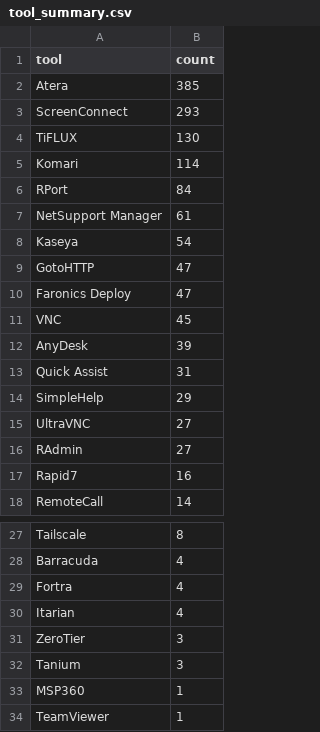
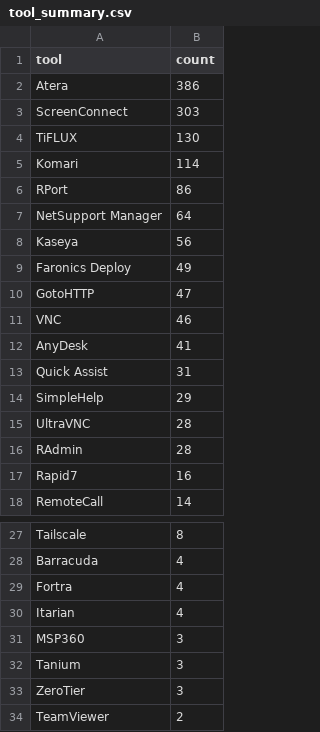
Before and after one commit to Threat-Hunting-Journal/RMM-Tool-Tracking, a CSV file: docs/tool_summary.csv, drawn as a sheet; only a part is shown, gaps mark what is left out.

```diff
--- a/docs/tool_summary.csv
+++ b/docs/tool_summary.csv
@@ -1,17 +1,17 @@
 tool,count
-Atera,385
-ScreenConnect,293
+Atera,386
+ScreenConnect,303
 TiFLUX,130
 Komari,114
-RPort,84
-NetSupport Manager,61
-Kaseya,54
+RPort,86
+NetSupport Manager,64
+Kaseya,56
+Faronics Deploy,49
 GotoHTTP,47
-Faronics Deploy,47
-VNC,45
-AnyDesk,39
+VNC,46
+AnyDesk,41
 Quick Assist,31
 SimpleHelp,29
-UltraVNC,27
-RAdmin,27
+UltraVNC,28
+RAdmin,28
 Rapid7,16
@@ -30,5 +30,5 @@ Fortra,4
 Itarian,4
+MSP360,3
+Tanium,3
 ZeroTier,3
-Tanium,3
-MSP360,1
-TeamViewer,1
+TeamViewer,2
```
Also changed, not shown: docs/findings.csv, findings.csv, 1 other file.
